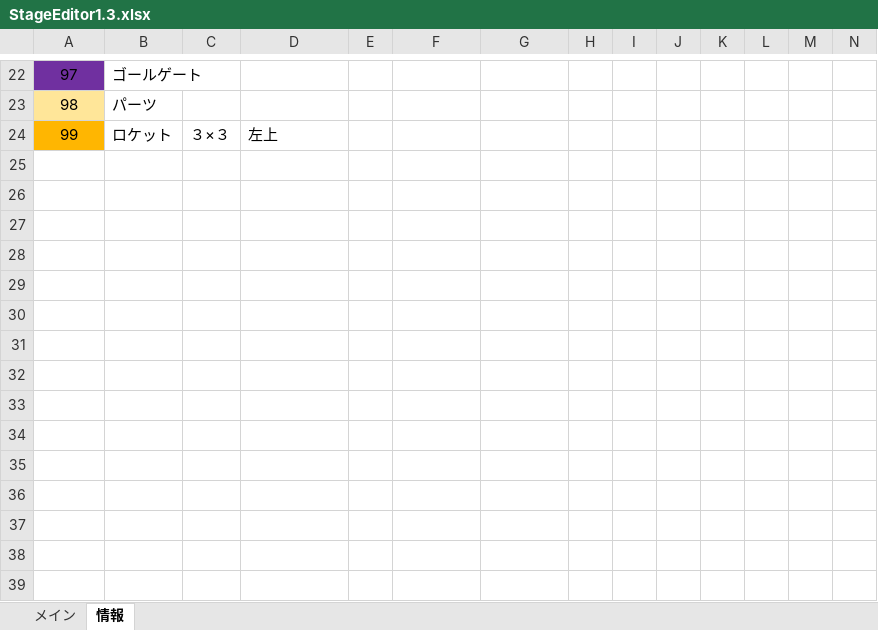
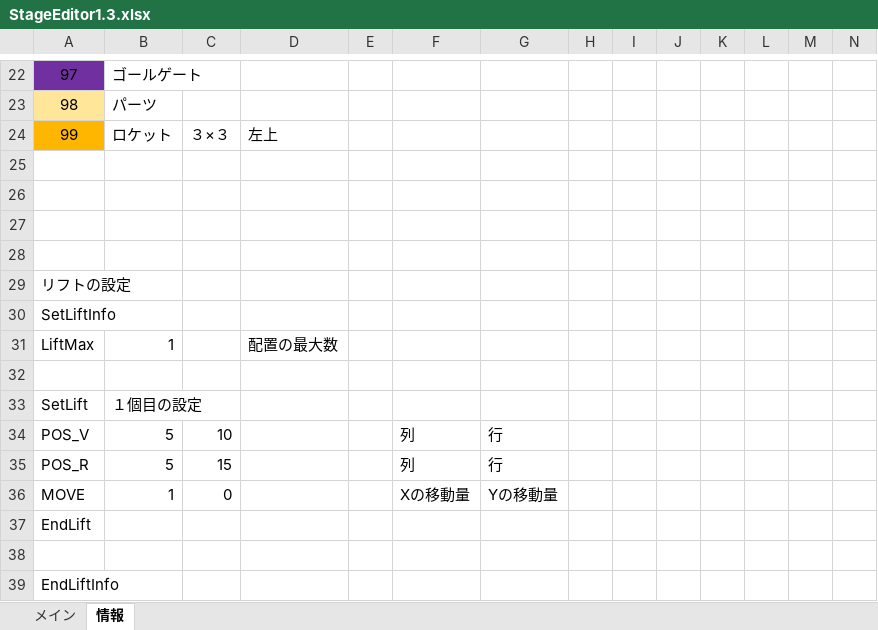
Before and after one commit to keisuke0211/cos-mos, an Excel workbook: data/GAMEDATA/STAGE/StageEditor1.3.xlsx, sheet 情報, drawn as a sheet; only a part is shown, gaps mark what is left out; values as stored, in another font and other column widths than the file's, no borders; rows hold the shown columns only; the diff names each change by its address in the sheet, - before the commit and + after, or states it on an @@ line.

```diff
--- a/data/GAMEDATA/STAGE/StageEditor1.3.xlsx (sheet 情報)
+++ b/data/GAMEDATA/STAGE/StageEditor1.3.xlsx (sheet 情報)
+row 25: (empty)
+row 26: (empty)
+row 27: (empty)
+row 28: (empty)
+row 29: リフトの設定
+row 30: SetLiftInfo
+row 31: LiftMax | 1 |  | 配置の最大数
+row 32: (empty)
+row 33: SetLift | １個目の設定
+row 34: POS_V | 5 | 10 |  |  | 列 | 行
+row 35: POS_R | 5 | 15 |  |  | 列 | 行
+row 36: MOVE | 1 | 0 |  |  | Xの移動量 | Yの移動量
+row 37: EndLift
+row 38: (empty)
+row 39: EndLiftInfo
```
Also changed, not shown: 3 other files.
